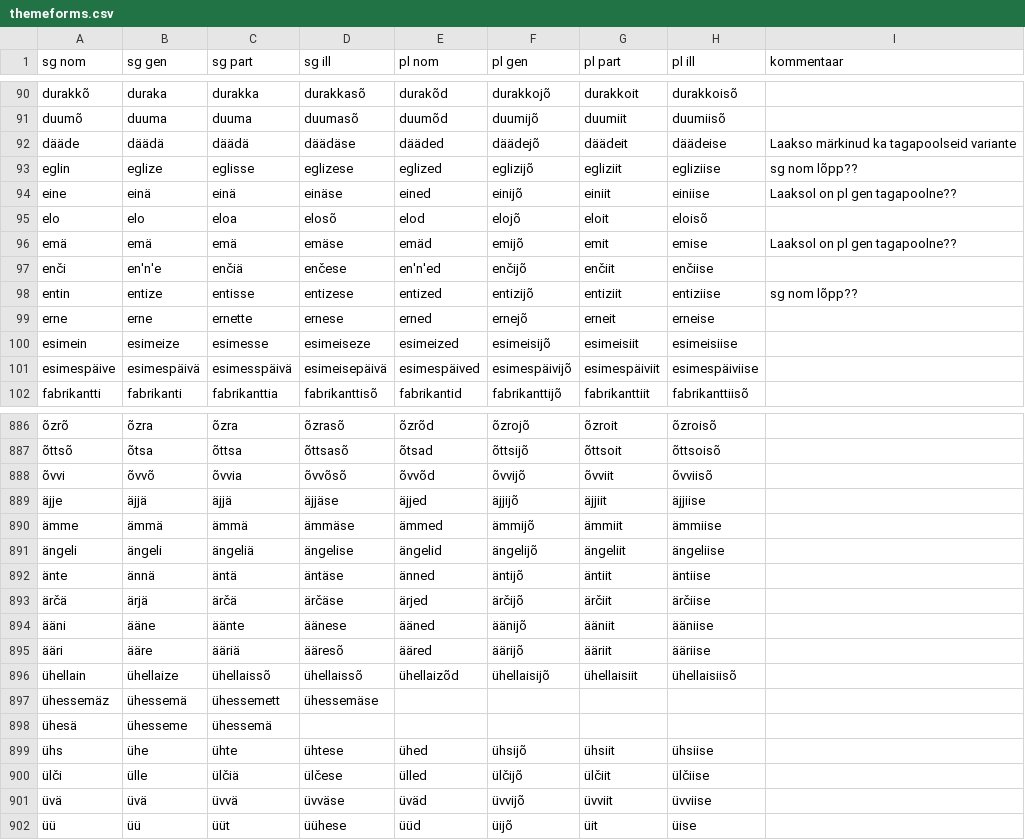
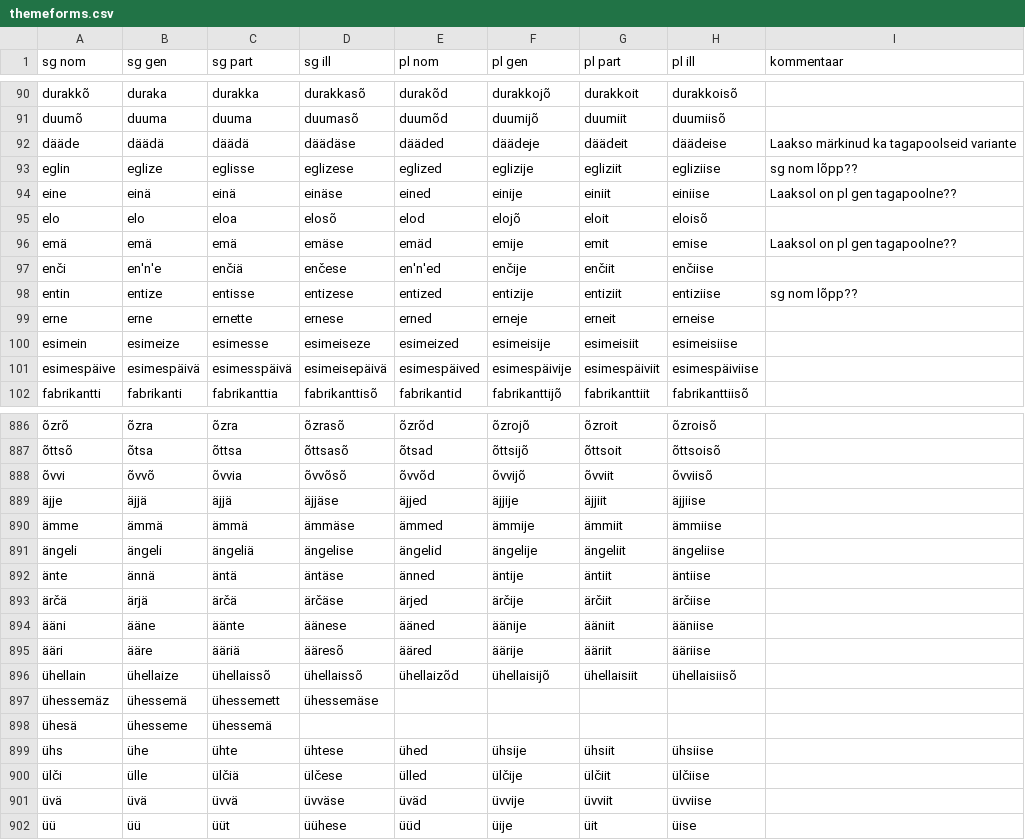
Before and after one commit to kristiank/MA-thesis, a CSV file: data/themeforms.csv, drawn as a sheet; only a part is shown, gaps mark what is left out; the diff covers the shown part only; the diff names each change by its address in the sheet, - before the commit and + after, or states it on an @@ line.

```diff
--- a/data/themeforms.csv
+++ b/data/themeforms.csv
-F92 (pl gen): däädejõ
+F92 (pl gen): däädeje
-F93 (pl gen): eglizijõ
+F93 (pl gen): eglizije
-F94 (pl gen): einijõ
+F94 (pl gen): einije
-F96 (pl gen): emijõ
+F96 (pl gen): emije
-F97 (pl gen): enčijõ
+F97 (pl gen): enčije
-F98 (pl gen): entizijõ
+F98 (pl gen): entizije
-F99 (pl gen): ernejõ
+F99 (pl gen): erneje
-F100 (pl gen): esimeisijõ
+F100 (pl gen): esimeisije
-F101 (pl gen): esimespäivijõ
+F101 (pl gen): esimespäivije
-F889 (pl gen): äjjijõ
+F889 (pl gen): äjjije
-F890 (pl gen): ämmijõ
+F890 (pl gen): ämmije
-F891 (pl gen): ängelijõ
+F891 (pl gen): ängelije
-F892 (pl gen): äntijõ
+F892 (pl gen): äntije
-F893 (pl gen): ärčijõ
+F893 (pl gen): ärčije
-F894 (pl gen): äänijõ
+F894 (pl gen): äänije
-F895 (pl gen): äärijõ
+F895 (pl gen): äärije
-F899 (pl gen): ühsijõ
+F899 (pl gen): ühsije
-F900 (pl gen): ülčijõ
+F900 (pl gen): ülčije
-F901 (pl gen): üvvijõ
+F901 (pl gen): üvvije
-F902 (pl gen): üijõ
+F902 (pl gen): üije
```
Also changed, not shown: 160 edited cells elsewhere in this file.
